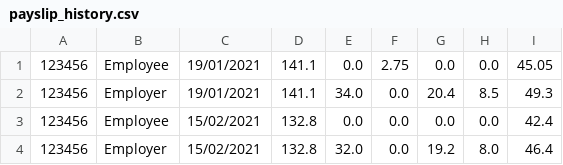
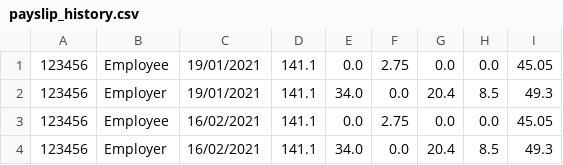
Before and after one commit to lack3r/PayslipGenerator, a CSV file: files/payslip_history.csv, drawn as a sheet.

```diff
--- a/files/payslip_history.csv
+++ b/files/payslip_history.csv
@@ -2,3 +2,3 @@
 123456,Employer,19/01/2021,141.1,34.0,0.0,20.4,8.5,49.3
-123456,Employee,15/02/2021,132.8,0.0,0.0,0.0,0.0,42.4
-123456,Employer,15/02/2021,132.8,32.0,0.0,19.2,8.0,46.4
+123456,Employee,16/02/2021,141.1,0.0,2.75,0.0,0.0,45.05
+123456,Employer,16/02/2021,141.1,34.0,0.0,20.4,8.5,49.3
```
Also changed, not shown: 9 other files.
